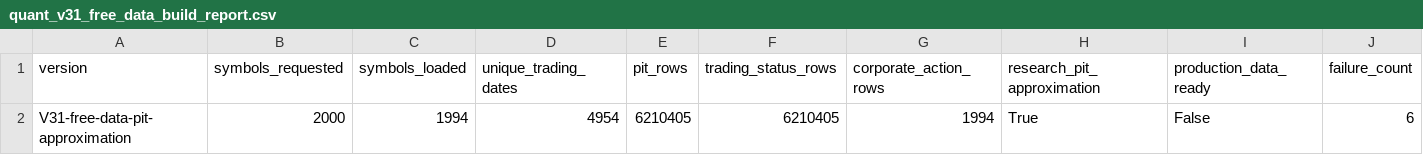
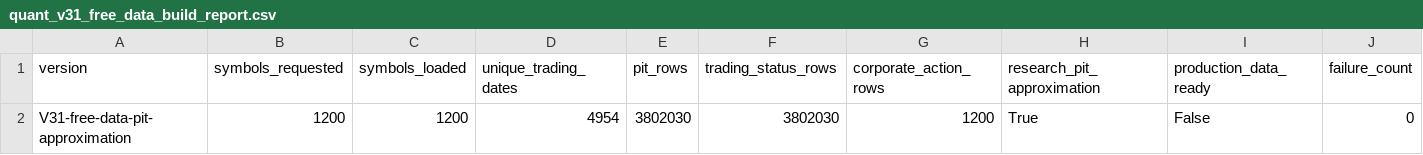
Before and after one commit to goldenerr/lianghua, a CSV file: data/backtest_results/quant_v31_free_data_build_report.csv, drawn as a sheet.

```diff
--- a/data/backtest_results/quant_v31_free_data_build_report.csv
+++ b/data/backtest_results/quant_v31_free_data_build_report.csv
@@ -1,2 +1,2 @@
 version,symbols_requested,symbols_loaded,unique_trading_dates,pit_rows,trading_status_rows,corporate_action_rows,research_pit_approximation,production_data_ready,failure_count
-V31-free-data-pit-approximation,2000,1994,4954,6210405,6210405,1994,True,False,6
+V31-free-data-pit-approximation,1200,1200,4954,3802030,3802030,1200,True,False,0
```
Also changed, not shown: data/backtest_results/quant_v31_free_data_quality_gate.csv, 19 other files.
